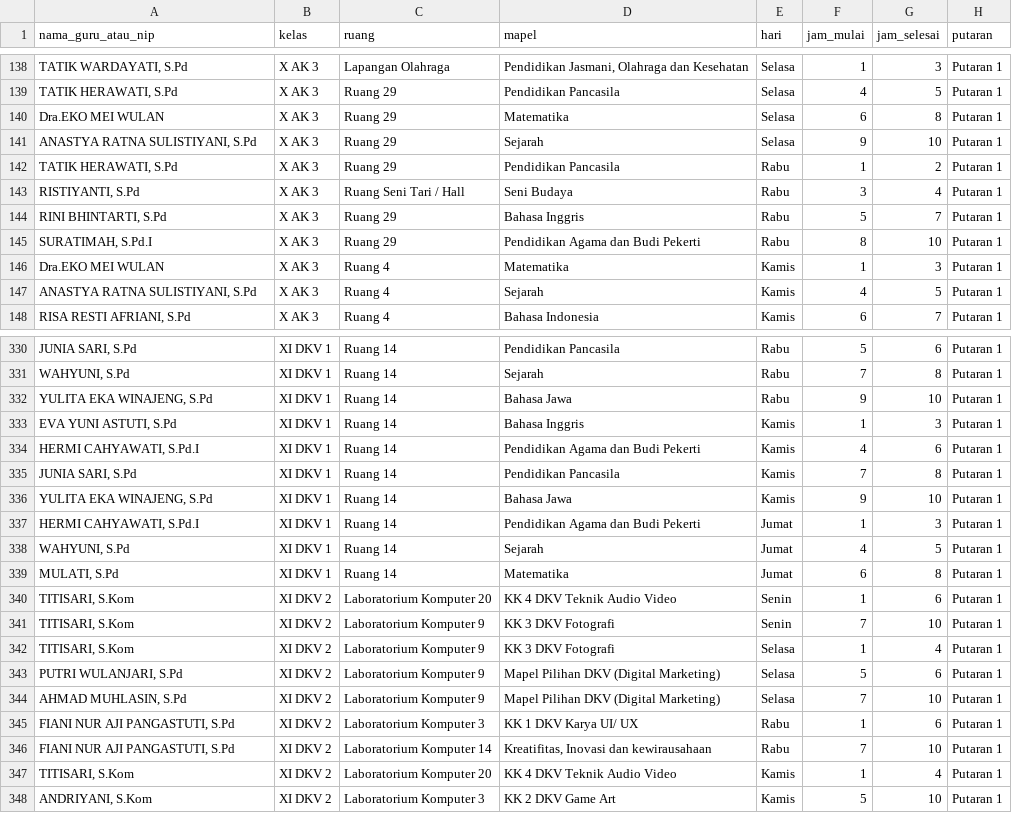
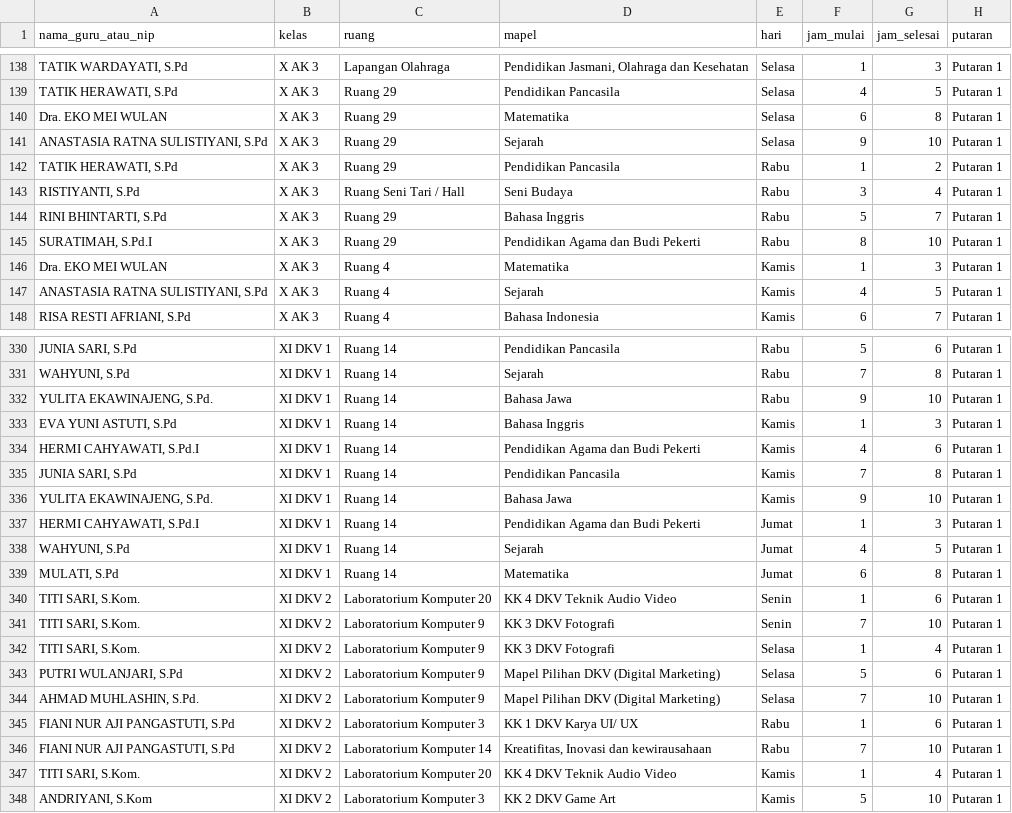
Before and after one commit to adyreee10/ukk-scp-project, a CSV file: public/downloads/jadwal_kbm_putaran_1.csv, drawn as a sheet; only a part is shown, gaps mark what is left out; the diff covers the shown part only; the diff names each change by its address in the sheet, - before the commit and + after, or states it on an @@ line.

```diff
--- a/public/downloads/jadwal_kbm_putaran_1.csv
+++ b/public/downloads/jadwal_kbm_putaran_1.csv
-A140 (nama_guru_atau_nip): Dra.EKO MEI WULAN
+A140 (nama_guru_atau_nip): Dra. EKO MEI WULAN
-A141 (nama_guru_atau_nip): ANASTYA RATNA SULISTIYANI, S.Pd
+A141 (nama_guru_atau_nip): ANASTASIA RATNA SULISTIYANI, S.Pd
-A146 (nama_guru_atau_nip): Dra.EKO MEI WULAN
+A146 (nama_guru_atau_nip): Dra. EKO MEI WULAN
-A147 (nama_guru_atau_nip): ANASTYA RATNA SULISTIYANI, S.Pd
+A147 (nama_guru_atau_nip): ANASTASIA RATNA SULISTIYANI, S.Pd
-A332 (nama_guru_atau_nip): YULITA EKA WINAJENG, S.Pd
+A332 (nama_guru_atau_nip): YULITA EKAWINAJENG, S.Pd.
-A336 (nama_guru_atau_nip): YULITA EKA WINAJENG, S.Pd
+A336 (nama_guru_atau_nip): YULITA EKAWINAJENG, S.Pd.
-A340:A342 (nama_guru_atau_nip): TITISARI, S.Kom
+A340:A342 (nama_guru_atau_nip): TITI SARI, S.Kom.
-A344 (nama_guru_atau_nip): AHMAD MUHLASIN, S.Pd
+A344 (nama_guru_atau_nip): AHMAD MUHLASHIN, S.Pd.
-A347 (nama_guru_atau_nip): TITISARI, S.Kom
+A347 (nama_guru_atau_nip): TITI SARI, S.Kom.
```
Also changed, not shown: 80 edited cells elsewhere in this file, public/downloads/jadwal_kbm_putaran_2.csv, public/downloads/jadwal_kbm_semua_putaran.csv, 2 other files.
